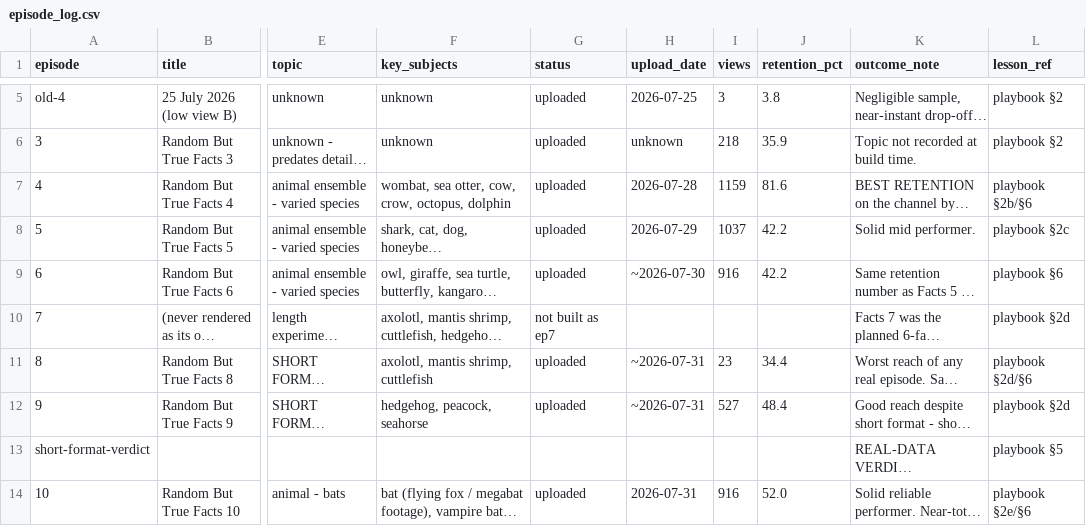
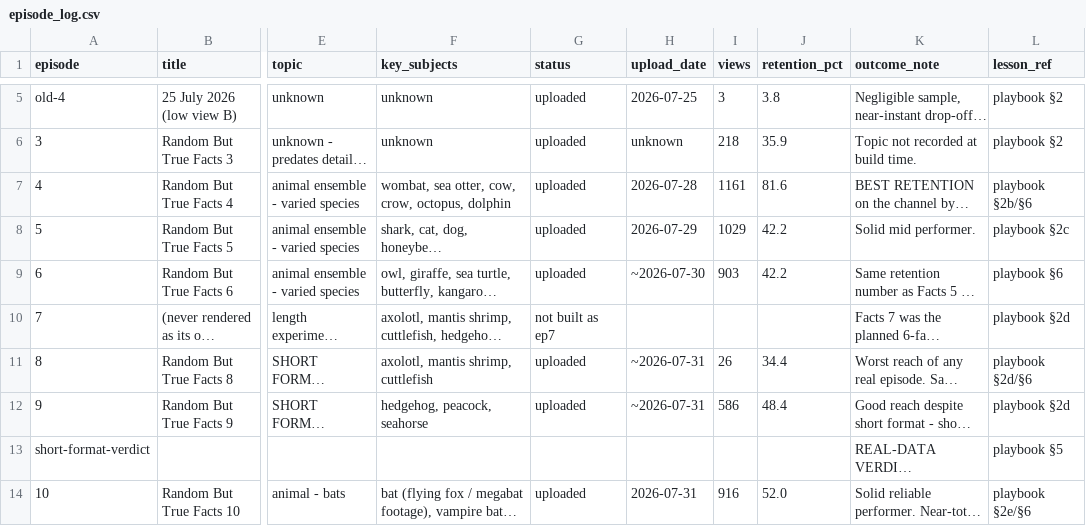
Before and after one commit to ortrsa/MoneyPrinterTurbo, a CSV file: docs/skill/plans/episode_log.csv, drawn as a sheet; only a part is shown, gaps mark what is left out; long unchanged cells end in …; the diff covers the shown part only; the diff names each change by its address in the sheet, - before the commit and + after, or states it on an @@ line.

```diff
--- a/docs/skill/plans/episode_log.csv
+++ b/docs/skill/plans/episode_log.csv
-I7 (views): 1159
+I7 (views): 1161
-I8 (views): 1037
+I8 (views): 1029
-I9 (views): 916
+I9 (views): 903
-I11 (views): 23
+I11 (views): 26
-I12 (views): 527
+I12 (views): 586
```
Also changed, not shown: 13 edited cells elsewhere in this file, 2 other files.
